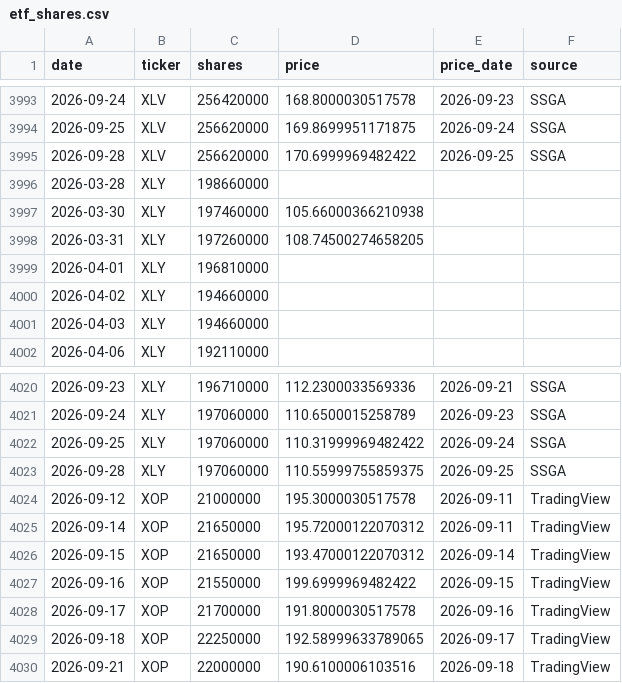
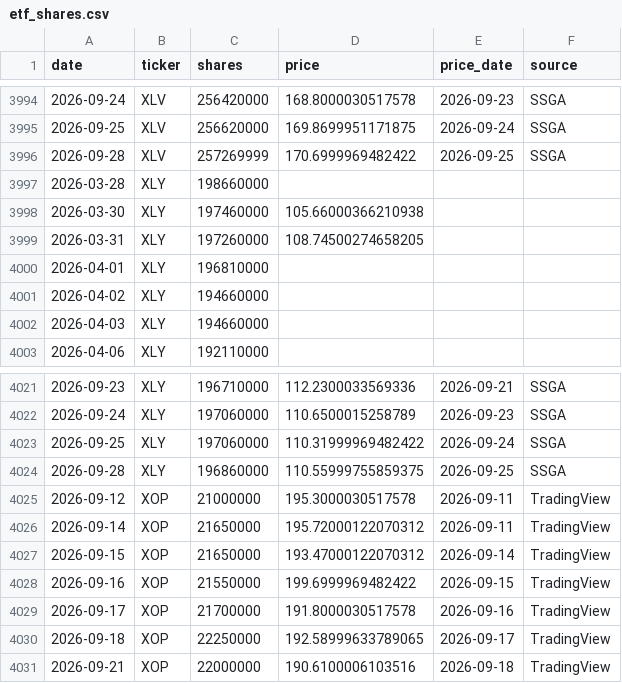
Before and after one commit to leyscry/etf-flows-data, a CSV file: data/etf_shares.csv, drawn as a sheet; only a part is shown, gaps mark what is left out; the diff covers the shown part only.

```diff
--- a/data/etf_shares.csv
+++ b/data/etf_shares.csv
@@ -3994,3 +3995,3 @@ date,ticker,shares,price,price_date,source
 2026-09-25,XLV,256620000,169.8699951171875,2026-09-24,SSGA
-2026-09-28,XLV,256620000,170.6999969482422,2026-09-25,SSGA
+2026-09-28,XLV,257269999,170.6999969482422,2026-09-25,SSGA
 2026-03-28,XLY,198660000,,,
@@ -4022,3 +4023,3 @@ date,ticker,shares,price,price_date,source
 2026-09-25,XLY,197060000,110.31999969482422,2026-09-24,SSGA
-2026-09-28,XLY,197060000,110.55999755859375,2026-09-25,SSGA
+2026-09-28,XLY,196860000,110.55999755859375,2026-09-25,SSGA
 2026-09-12,XOP,21000000,195.3000030517578,2026-09-11,TradingView
```
Also changed, not shown: 1 added row and 15 edited cells elsewhere in this file, data/etf_aum.csv, data/etf_flows.csv.
